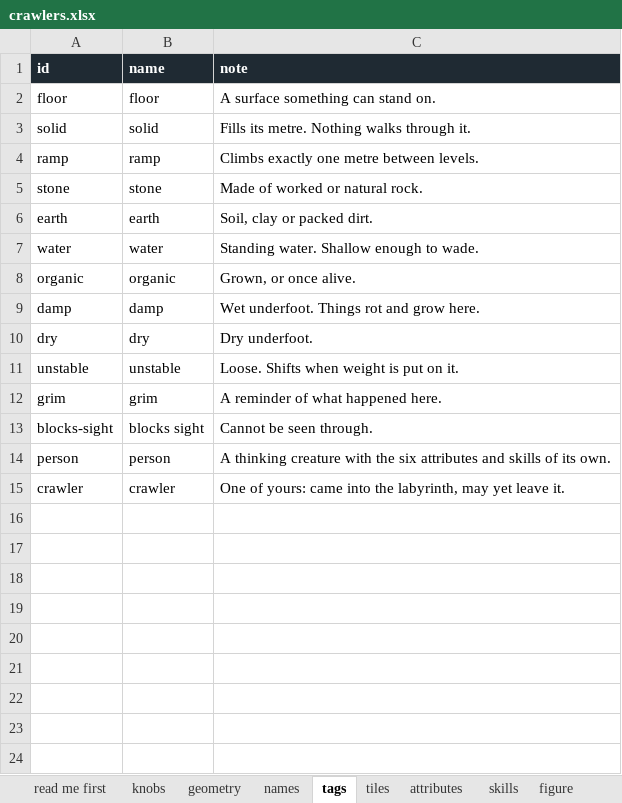
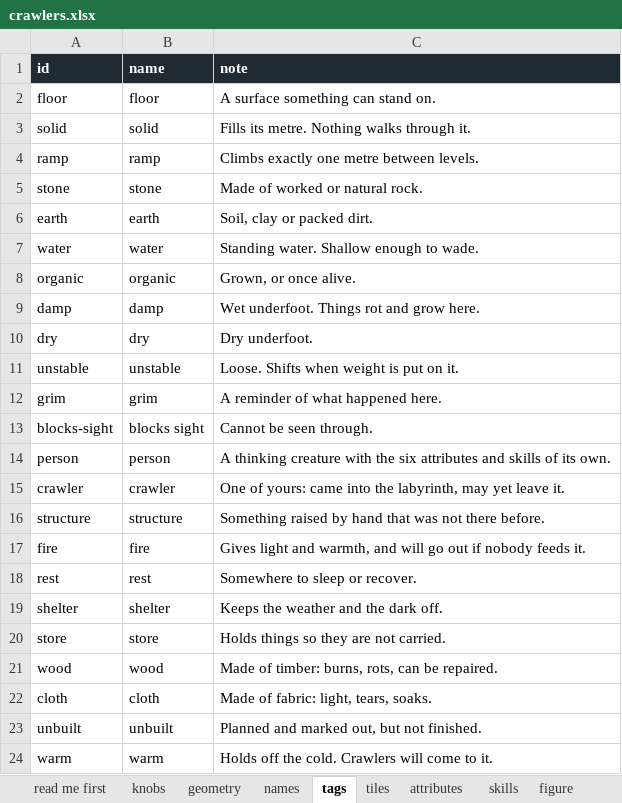
Before and after one commit to myrmecbruh/Project-Crawlers, an Excel workbook: docs/crawlers.xlsx, sheet tags, drawn as a sheet; values as stored, in another font and other column widths than the file's, no borders; the diff names each change by its address in the sheet, - before the commit and + after, or states it on an @@ line.

```diff
--- a/docs/crawlers.xlsx (sheet tags)
+++ b/docs/crawlers.xlsx (sheet tags)
+row 16: structure | structure | Something raised by hand that was not there before.
+row 17: fire | fire | Gives light and warmth, and will go out if nobody feeds it.
+row 18: rest | rest | Somewhere to sleep or recover.
+row 19: shelter | shelter | Keeps the weather and the dark off.
+row 20: store | store | Holds things so they are not carried.
+row 21: wood | wood | Made of timber: burns, rots, can be repaired.
+row 22: cloth | cloth | Made of fabric: light, tears, soaks.
+row 23: unbuilt | unbuilt | Planned and marked out, but not finished.
+row 24: warm | warm | Holds off the cold. Crawlers will come to it.
```
Also changed, not shown: sheet knobs, sheet skills, sheet names, sheet tiles, other sheet tabs, 18 other files.
